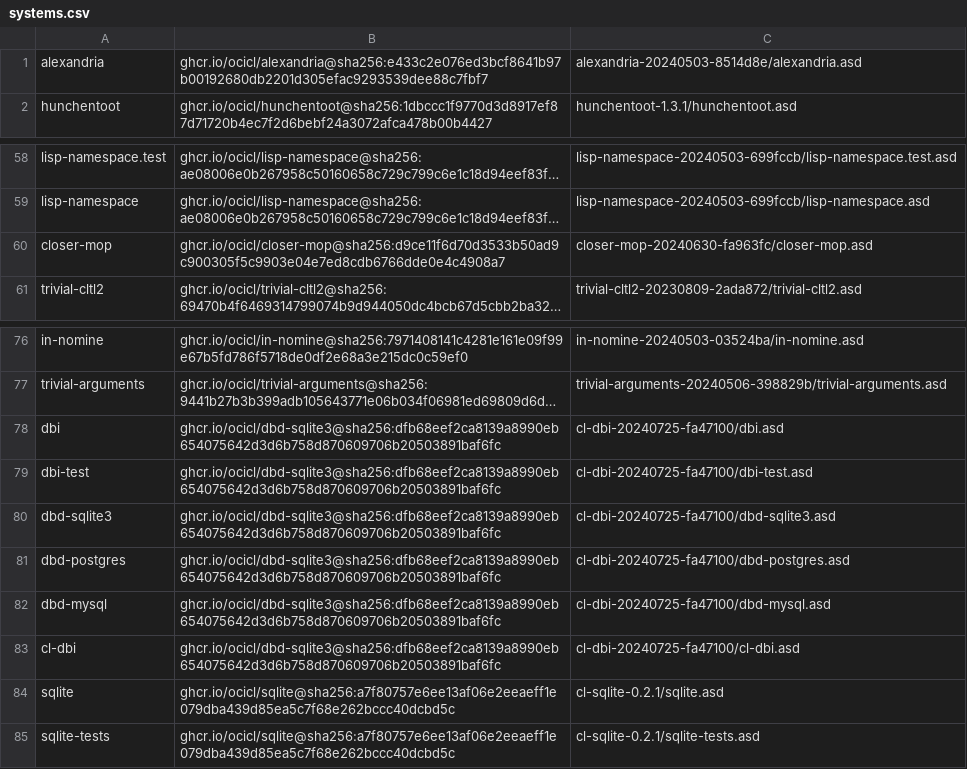
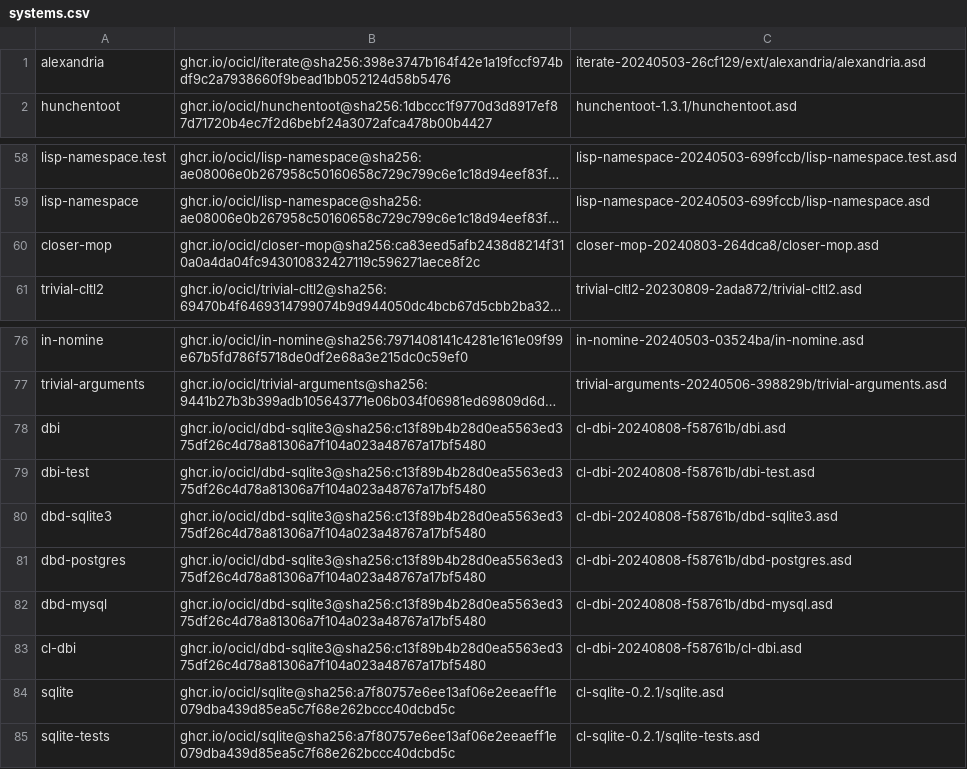
Before and after one commit to rudolfochrist/booker, a CSV file: systems.csv, drawn as a sheet; only a part is shown, gaps mark what is left out; long unchanged cells end in …; the diff covers the shown part only; the diff names each change by its address in the sheet, - before the commit and + after, or states it on an @@ line.

```diff
--- a/systems.csv
+++ b/systems.csv
-B1: ghcr.io/ocicl/alexandria@sha256:e433c2e076ed3bcf8641b97b00192680db2201d305efac9293539dee88c7fbf7
+B1: ghcr.io/ocicl/iterate@sha256:398e3747b164f42e1a19fccf974bdf9c2a7938660f9bead1bb052124d58b5476
-C1: alexandria-20240503-8514d8e/alexandria.asd
+C1: iterate-20240503-26cf129/ext/alexandria/alexandria.asd
-B60: ghcr.io/ocicl/closer-mop@sha256:d9ce11f6d70d3533b50ad9c900305f5c9903e04e7ed8cdb6766dde0e4c4908a7
+B60: ghcr.io/ocicl/closer-mop@sha256:ca83eed5afb2438d8214f310a0a4da04fc943010832427119c596271aece8f2c
-C60: closer-mop-20240630-fa963fc/closer-mop.asd
+C60: closer-mop-20240803-264dca8/closer-mop.asd
-B78:B83: ghcr.io/ocicl/dbd-sqlite3@sha256:dfb68eef2ca8139a8990eb654075642d3d6b758d870609706b20503891baf6fc
+B78:B83: ghcr.io/ocicl/dbd-sqlite3@sha256:c13f89b4b28d0ea5563ed375df26c4d78a81306a7f104a023a48767a17bf5480
-C78: cl-dbi-20240725-fa47100/dbi.asd
+C78: cl-dbi-20240808-f58761b/dbi.asd
-C79: cl-dbi-20240725-fa47100/dbi-test.asd
+C79: cl-dbi-20240808-f58761b/dbi-test.asd
-C80: cl-dbi-20240725-fa47100/dbd-sqlite3.asd
+C80: cl-dbi-20240808-f58761b/dbd-sqlite3.asd
-C81: cl-dbi-20240725-fa47100/dbd-postgres.asd
+C81: cl-dbi-20240808-f58761b/dbd-postgres.asd
-C82: cl-dbi-20240725-fa47100/dbd-mysql.asd
+C82: cl-dbi-20240808-f58761b/dbd-mysql.asd
-C83: cl-dbi-20240725-fa47100/cl-dbi.asd
+C83: cl-dbi-20240808-f58761b/cl-dbi.asd
```
Also changed, not shown: 16 added rows and 16 edited cells elsewhere in this file, 13 other files.
